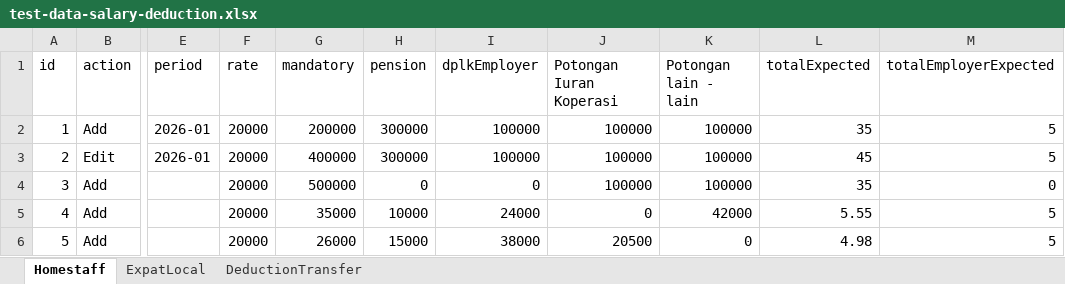
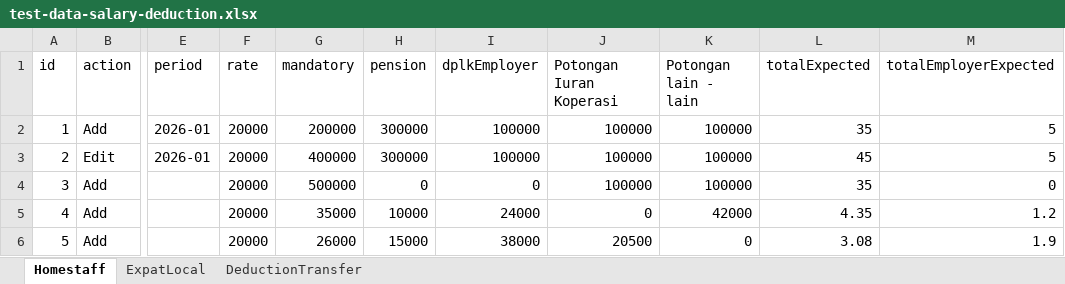
Before and after one commit to frid1205/test, an Excel workbook: e2e/data/test-data-salary-deduction.xlsx, sheet Homestaff, drawn as a sheet; only a part is shown, gaps mark what is left out; values as stored, in another font and other column widths than the file's, no borders; the diff names each change by its address in the sheet, - before the commit and + after, or states it on an @@ line.

```diff
--- a/e2e/data/test-data-salary-deduction.xlsx (sheet Homestaff)
+++ b/e2e/data/test-data-salary-deduction.xlsx (sheet Homestaff)
-L5 (totalExpected): 5.55
+L5 (totalExpected): 4.35
-M5 (totalEmployerExpected): 5
+M5 (totalEmployerExpected): 1.2
-L6 (totalExpected): 4.98
+L6 (totalExpected): 3.08
-M6 (totalEmployerExpected): 5
+M6 (totalEmployerExpected): 1.9
```
Also changed, not shown: sheet ExpatLocal, e2e/data/test-data-nonregular.xlsx, e2e/data/test-data.xlsx, 49 other files.
